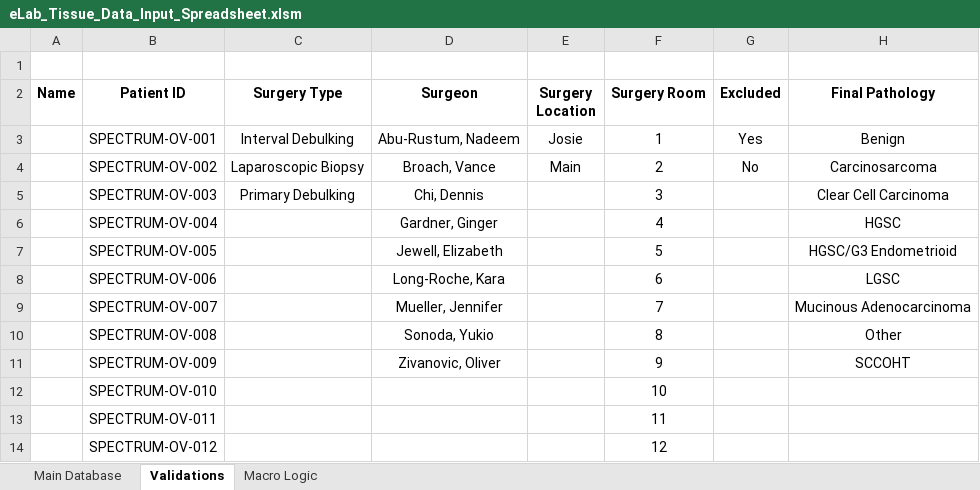
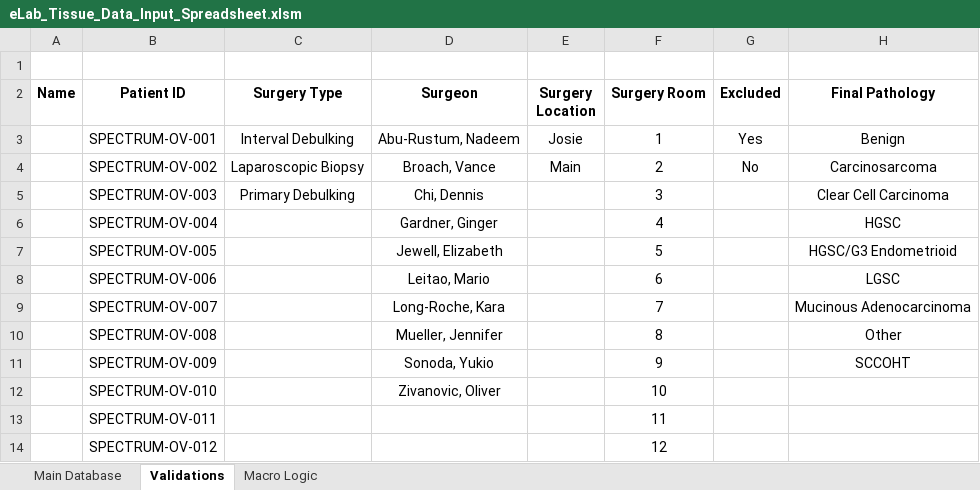
Before and after one commit to shahcompbio/spectrum_etl, an Excel workbook: spectrum_etl/elab_spreadsheet/eLab_Tissue_Data_Input_Spreadsheet.xlsm, sheet Validations, drawn as a sheet; only a part is shown; values as stored, in another font and other column widths than the file's, no borders; the diff names each change by its address in the sheet, - before the commit and + after, or states it on an @@ line.

Commit message:
added Leitao to surgeon list

```diff
--- a/spectrum_etl/elab_spreadsheet/eLab_Tissue_Data_Input_Spreadsheet.xlsm (sheet Validations)
+++ b/spectrum_etl/elab_spreadsheet/eLab_Tissue_Data_Input_Spreadsheet.xlsm (sheet Validations)
-D8 (Surgeon): Long-Roche, Kara
+D8 (Surgeon): Leitao, Mario
-D9 (Surgeon): Mueller, Jennifer
+D9 (Surgeon): Long-Roche, Kara
-D10 (Surgeon): Sonoda, Yukio
+D10 (Surgeon): Mueller, Jennifer
-D11 (Surgeon): Zivanovic, Oliver
+D11 (Surgeon): Sonoda, Yukio
-D12 (Surgeon): (empty)
+D12 (Surgeon): Zivanovic, Oliver
```
